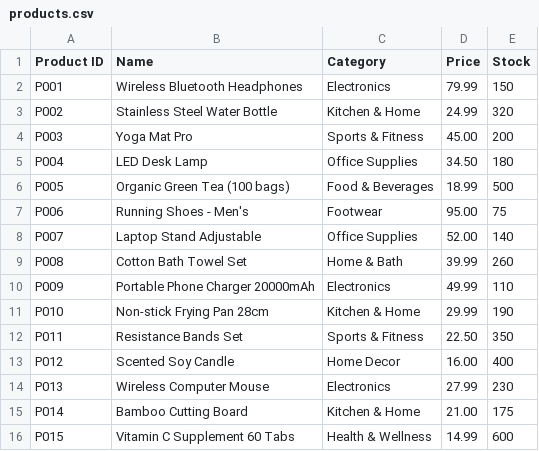
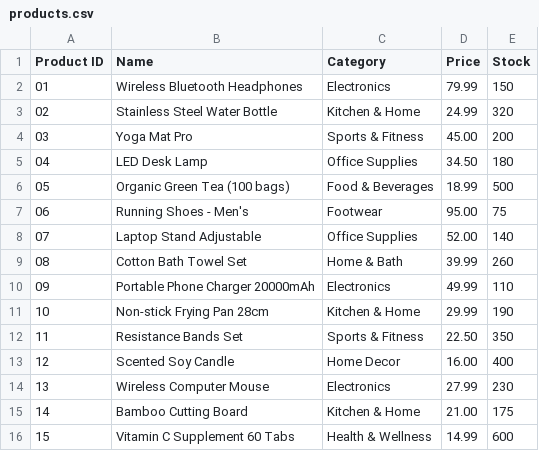
Before and after one commit to Honore-models/Pandas, a CSV file: Datavisualization_notebooks/products.csv, drawn as a sheet.

Commit message:
fix: changed the product id title

```diff
--- a/Datavisualization_notebooks/products.csv
+++ b/Datavisualization_notebooks/products.csv
@@ -1,16 +1,16 @@
 Product ID,Name, Category,Price,Stock
-P001      , Wireless Bluetooth Headphones  , Electronics      , 79.99,   150
-P002      , Stainless Steel Water Bottle   , Kitchen & Home   , 24.99,   320
-P003      , Yoga Mat Pro                   , Sports & Fitness , 45.00,   200
-P004      , LED Desk Lamp                  , Office Supplies  , 34.50,   180
-P005      , Organic Green Tea (100 bags)   , Food & Beverages , 18.99,   500
-P006      , Running Shoes - Men's          , Footwear         , 95.00,    75
-P007      , Laptop Stand Adjustable        , Office Supplies  , 52.00,   140
-P008      , Cotton Bath Towel Set          , Home & Bath      , 39.99,   260
-P009      , Portable Phone Charger 20000mAh, Electronics      , 49.99,   110
-P010      , Non-stick Frying Pan 28cm      , Kitchen & Home   , 29.99,   190
-P011      , Resistance Bands Set           , Sports & Fitness , 22.50,   350
-P012      , Scented Soy Candle             , Home Decor       , 16.00,   400
-P013      , Wireless Computer Mouse        , Electronics      , 27.99,   230
-P014      , Bamboo Cutting Board           , Kitchen & Home   , 21.00,   175
-P015      , Vitamin C Supplement 60 Tabs   , Health & Wellness, 14.99,   600
+01      , Wireless Bluetooth Headphones  , Electronics      , 79.99,   150
+02      , Stainless Steel Water Bottle   , Kitchen & Home   , 24.99,   320
+03      , Yoga Mat Pro                   , Sports & Fitness , 45.00,   200
+04      , LED Desk Lamp                  , Office Supplies  , 34.50,   180
+05      , Organic Green Tea (100 bags)   , Food & Beverages , 18.99,   500
+06      , Running Shoes - Men's          , Footwear         , 95.00,    75
+07      , Laptop Stand Adjustable        , Office Supplies  , 52.00,   140
+08      , Cotton Bath Towel Set          , Home & Bath      , 39.99,   260
+09      , Portable Phone Charger 20000mAh, Electronics      , 49.99,   110
+10      , Non-stick Frying Pan 28cm      , Kitchen & Home   , 29.99,   190
+11      , Resistance Bands Set           , Sports & Fitness , 22.50,   350
+12      , Scented Soy Candle             , Home Decor       , 16.00,   400
+13      , Wireless Computer Mouse        , Electronics      , 27.99,   230
+14      , Bamboo Cutting Board           , Kitchen & Home   , 21.00,   175
+15      , Vitamin C Supplement 60 Tabs   , Health & Wellness, 14.99,   600
```
Also changed, not shown: 1 other file.
